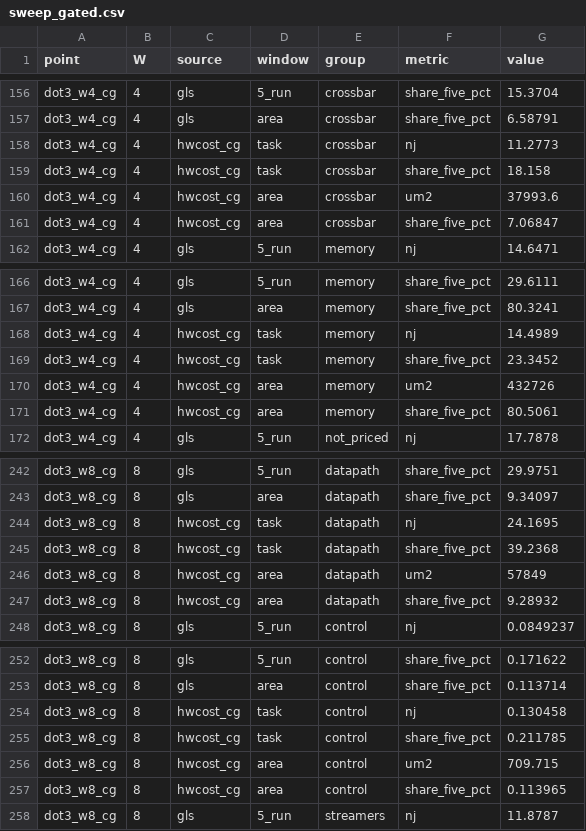
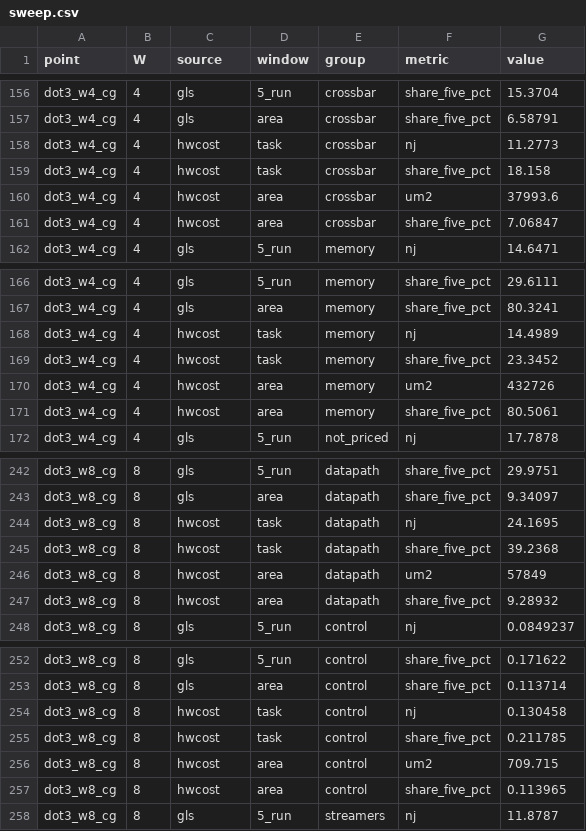
Before and after one commit to KULeuven-MICAS/snax-forge-experiments, a CSV file: results/cluster/nangate45/sweep.csv (was results/cluster/nangate45/sweep_gated.csv), drawn as a sheet; only a part is shown, gaps mark what is left out; the diff covers the shown part only.

Commit message:
The gated cluster priced by snax-forge's own HWCOST, the sweep redrawn

```diff
--- a/results/cluster/nangate45/sweep_gated.csv
+++ b/results/cluster/nangate45/sweep.csv
@@ -157,6 +157,6 @@ dot3_w4_cg,4,gls,5_run,crossbar,share_five_pct,15.3704
 dot3_w4_cg,4,gls,area,crossbar,share_five_pct,6.58791
-dot3_w4_cg,4,hwcost_cg,task,crossbar,nj,11.2773
-dot3_w4_cg,4,hwcost_cg,task,crossbar,share_five_pct,18.158
-dot3_w4_cg,4,hwcost_cg,area,crossbar,um2,37993.6
-dot3_w4_cg,4,hwcost_cg,area,crossbar,share_five_pct,7.06847
+dot3_w4_cg,4,hwcost,task,crossbar,nj,11.2773
+dot3_w4_cg,4,hwcost,task,crossbar,share_five_pct,18.158
+dot3_w4_cg,4,hwcost,area,crossbar,um2,37993.6
+dot3_w4_cg,4,hwcost,area,crossbar,share_five_pct,7.06847
 dot3_w4_cg,4,gls,5_run,memory,nj,14.6471
@@ -167,6 +167,6 @@ dot3_w4_cg,4,gls,5_run,memory,share_five_pct,29.6111
 dot3_w4_cg,4,gls,area,memory,share_five_pct,80.3241
-dot3_w4_cg,4,hwcost_cg,task,memory,nj,14.4989
-dot3_w4_cg,4,hwcost_cg,task,memory,share_five_pct,23.3452
-dot3_w4_cg,4,hwcost_cg,area,memory,um2,432726
-dot3_w4_cg,4,hwcost_cg,area,memory,share_five_pct,80.5061
+dot3_w4_cg,4,hwcost,task,memory,nj,14.4989
+dot3_w4_cg,4,hwcost,task,memory,share_five_pct,23.3452
+dot3_w4_cg,4,hwcost,area,memory,um2,432726
+dot3_w4_cg,4,hwcost,area,memory,share_five_pct,80.5061
 dot3_w4_cg,4,gls,5_run,not_priced,nj,17.7878
@@ -243,6 +243,6 @@ dot3_w8_cg,8,gls,5_run,datapath,share_five_pct,29.9751
 dot3_w8_cg,8,gls,area,datapath,share_five_pct,9.34097
-dot3_w8_cg,8,hwcost_cg,task,datapath,nj,24.1695
-dot3_w8_cg,8,hwcost_cg,task,datapath,share_five_pct,39.2368
-dot3_w8_cg,8,hwcost_cg,area,datapath,um2,57849
-dot3_w8_cg,8,hwcost_cg,area,datapath,share_five_pct,9.28932
+dot3_w8_cg,8,hwcost,task,datapath,nj,24.1695
+dot3_w8_cg,8,hwcost,task,datapath,share_five_pct,39.2368
+dot3_w8_cg,8,hwcost,area,datapath,um2,57849
+dot3_w8_cg,8,hwcost,area,datapath,share_five_pct,9.28932
 dot3_w8_cg,8,gls,5_run,control,nj,0.0849237
@@ -253,6 +253,6 @@ dot3_w8_cg,8,gls,5_run,control,share_five_pct,0.171622
 dot3_w8_cg,8,gls,area,control,share_five_pct,0.113714
-dot3_w8_cg,8,hwcost_cg,task,control,nj,0.130458
-dot3_w8_cg,8,hwcost_cg,task,control,share_five_pct,0.211785
-dot3_w8_cg,8,hwcost_cg,area,control,um2,709.715
-dot3_w8_cg,8,hwcost_cg,area,control,share_five_pct,0.113965
+dot3_w8_cg,8,hwcost,task,control,nj,0.130458
+dot3_w8_cg,8,hwcost,task,control,share_five_pct,0.211785
+dot3_w8_cg,8,hwcost,area,control,um2,709.715
+dot3_w8_cg,8,hwcost,area,control,share_five_pct,0.113965
 dot3_w8_cg,8,gls,5_run,streamers,nj,11.8787
```
Also changed, not shown: 94 edited cells elsewhere in this file, 16 other files.
